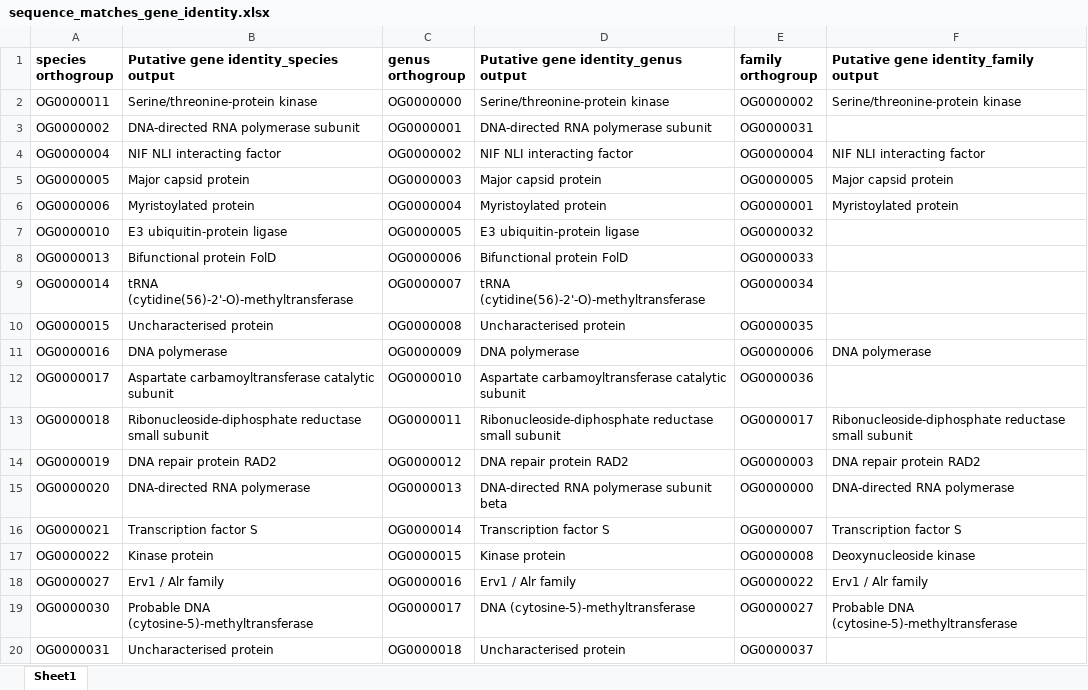
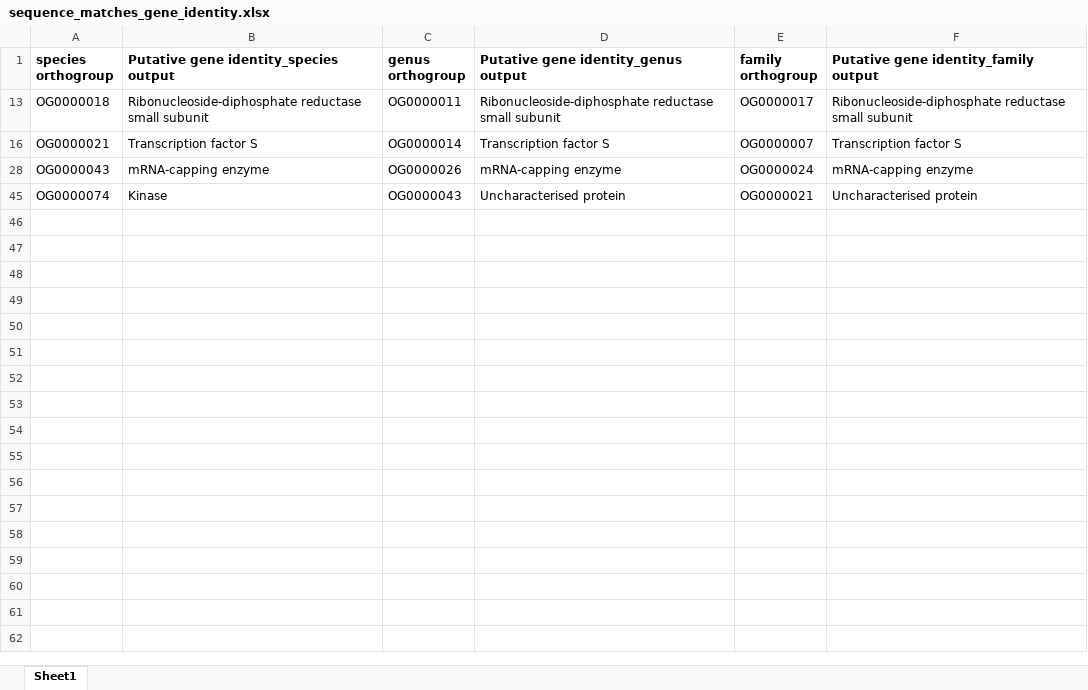
Before and after one commit to PollyHannah/Phylogenomic-study, an Excel workbook: sequence_matches_gene_identity.xlsx, sheet Sheet1, drawn as a sheet; only a part is shown; the shorter side is filled out with more unchanged rows; values as stored, in another font and other column widths than the file's, no borders; the diff covers the shown part only; the diff names each change by its address in the sheet, - before the commit and + after, or states it on an @@ line.

```diff
--- a/sequence_matches_gene_identity.xlsx (sheet Sheet1)
+++ b/sequence_matches_gene_identity.xlsx (sheet Sheet1)
@@ row 2 hidden: OG0000011 | Serine/threonine-protein kinase | OG0000000 | Serine/threonine-protein kinase | OG0000002 | Serine/threonine-protein kinase @@
@@ row 3 hidden: OG0000002 | DNA-directed RNA polymerase subunit | OG0000001 | DNA-directed RNA polymerase subunit | OG0000031 @@
@@ row 4 hidden: OG0000004 | NIF NLI interacting factor | OG0000002 | NIF NLI interacting factor | OG0000004 | NIF NLI interacting factor @@
@@ row 5 hidden: OG0000005 | Major capsid protein | OG0000003 | Major capsid protein | OG0000005 | Major capsid protein @@
@@ row 6 hidden: OG0000006 | Myristoylated protein | OG0000004 | Myristoylated protein | OG0000001 | Myristoylated protein @@
@@ row 7 hidden: OG0000010 | E3 ubiquitin-protein ligase | OG0000005 | E3 ubiquitin-protein ligase | OG0000032 @@
@@ row 8 hidden: OG0000013 | Bifunctional protein FolD | OG0000006 | Bifunctional protein FolD | OG0000033 @@
@@ row 9 hidden: OG0000014 | tRNA (cytidine(56)-2'-O)-methyltransferase | OG0000007 | tRNA (cytidine(56)-2'-O)-methyltransferase | OG0000034 @@
@@ row 10 hidden: OG0000015 | Uncharacterised protein | OG0000008 | Uncharacterised protein | OG0000035 @@
@@ row 11 hidden: OG0000016 | DNA polymerase | OG0000009 | DNA polymerase | OG0000006 | DNA polymerase @@
@@ row 12 hidden: OG0000017 | Aspartate carbamoyltransferase catalytic subunit | OG0000010 | Aspartate carbamoyltransferase catalytic subunit | OG0000036 @@
@@ row 14 hidden: OG0000019 | DNA repair protein RAD2 | OG0000012 | DNA repair protein RAD2 | OG0000003 | DNA repair protein RAD2 @@
@@ row 15 hidden: OG0000020 | DNA-directed RNA polymerase | OG0000013 | DNA-directed RNA polymerase subunit beta | OG0000000 | DNA-directed RNA polymerase @@
@@ row 17 hidden: OG0000022 | Kinase protein | OG0000015 | Kinase protein | OG0000008 | Deoxynucleoside kinase @@
@@ row 18 hidden: OG0000027 | Erv1 / Alr family | OG0000016 | Erv1 / Alr family | OG0000022 | Erv1 / Alr family @@
@@ row 19 hidden: OG0000030 | Probable DNA (cytosine-5)-methyltransferase | OG0000017 | DNA (cytosine-5)-methyltransferase | OG0000027 | Probable DNA (cytosine-5)-methyltransferase @@
@@ row 20 hidden: OG0000031 | Uncharacterised protein | OG0000018 | Uncharacterised protein | OG0000037 @@
```
Also changed, not shown: 95 hidden or unhidden rows elsewhere in this sheet, alignment_manual_changes.xlsx, gene_review.xlsx, 16 other files.
